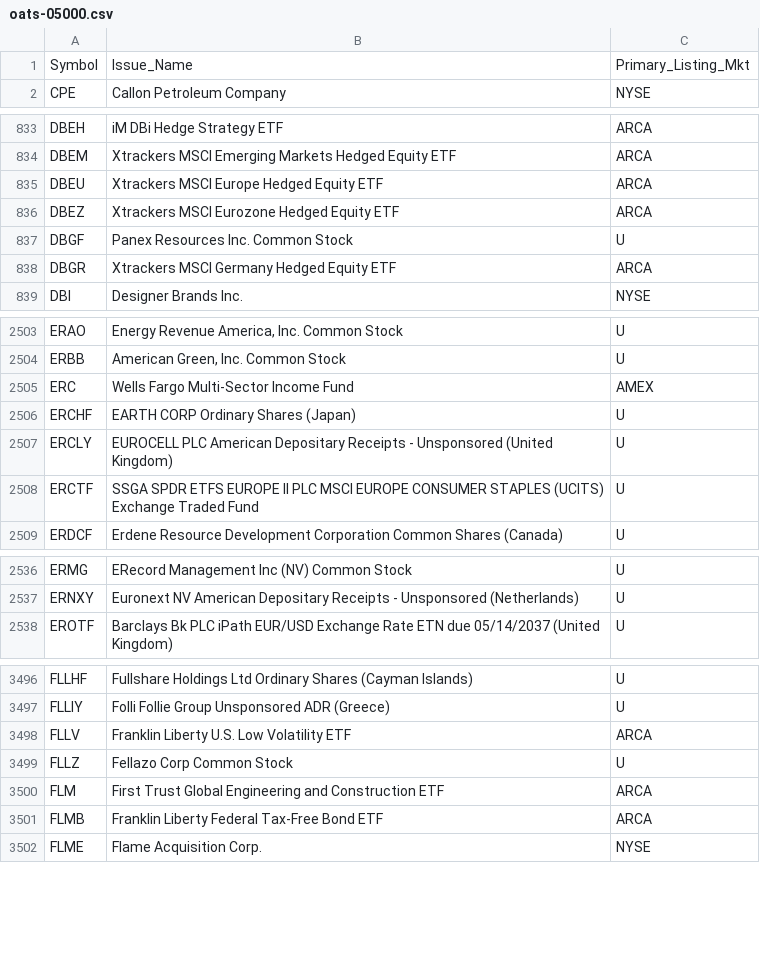
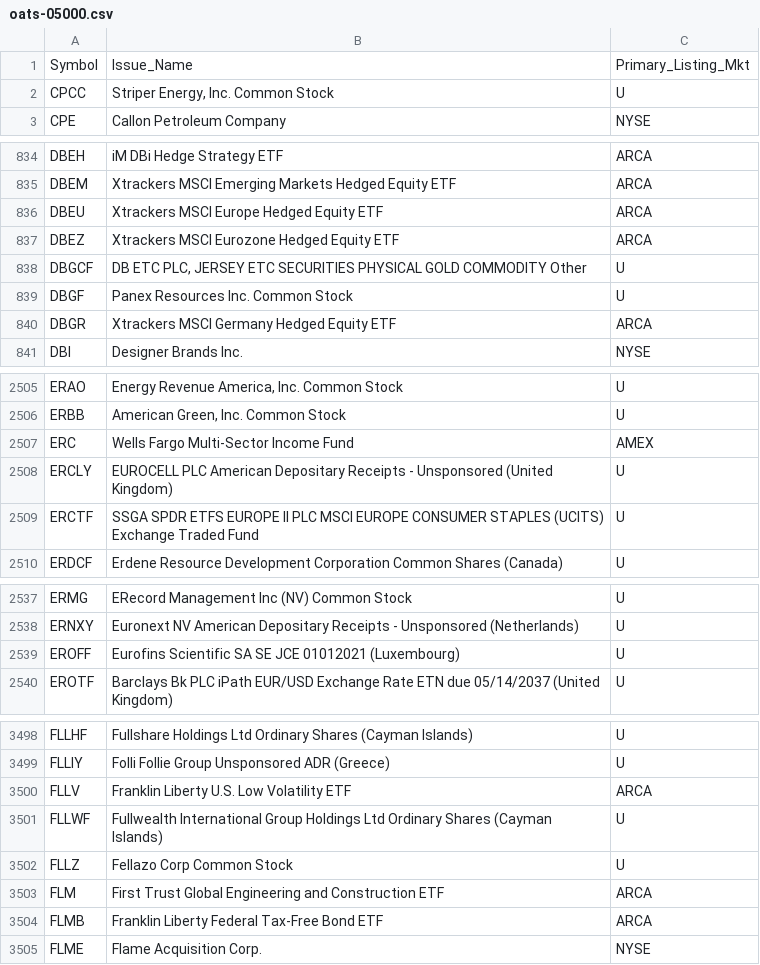
Before and after one commit to haoenhui/oats-reportable, a CSV file: oats-05000.csv, drawn as a sheet; only a part is shown, gaps mark what is left out; removed rows and columns are numbered as before the commit, all else as after; the diff covers the shown part only; the diff names each change by its address in the sheet, - before the commit and + after, or states it on an @@ line.

```diff
--- a/oats-05000.csv
+++ b/oats-05000.csv
+row 2: CPCC | Striper Energy, Inc. Common Stock | U
+row 838: DBGCF | DB ETC PLC, JERSEY ETC SECURITIES PHYSICAL GOLD COMMODITY Other | U
-row 2506: ERCHF | EARTH CORP Ordinary Shares (Japan) | U
+row 2539: EROFF | Eurofins Scientific SA SE JCE 01012021 (Luxembourg) | U
+row 3501: FLLWF | Fullwealth International Group Holdings Ltd Ordinary Shares (Cayman Islands) | U
```
Also changed, not shown: 2 removed rows elsewhere in this file, oats-00000.csv, oats-10000.csv, 2 other files.
